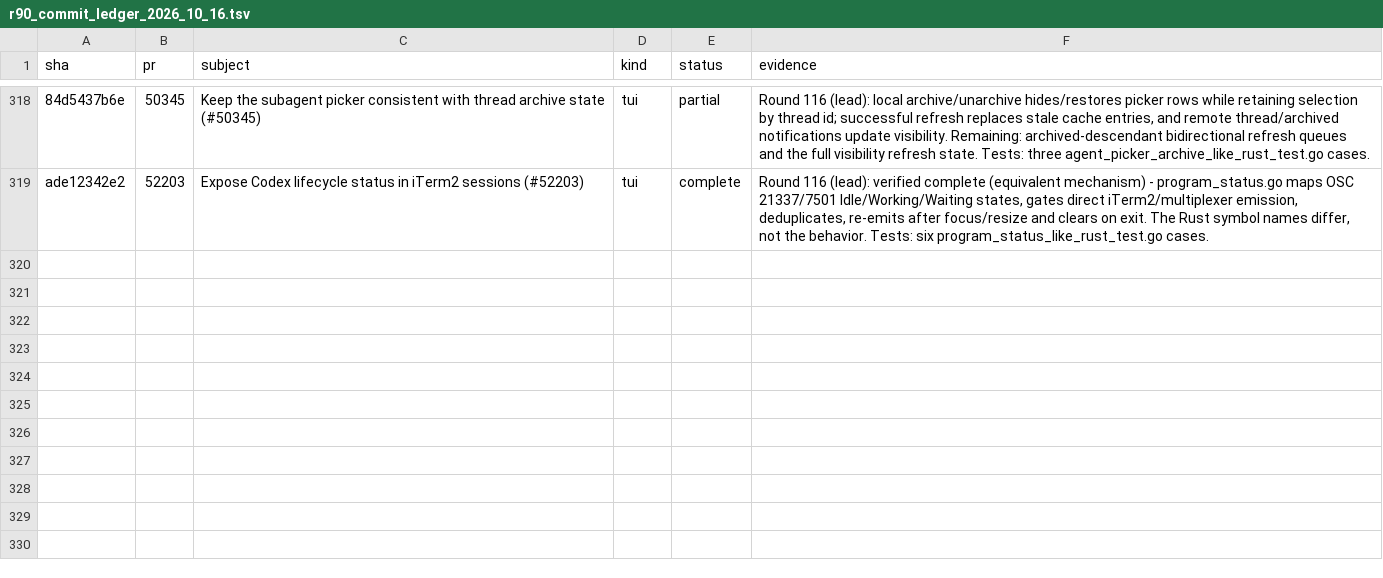
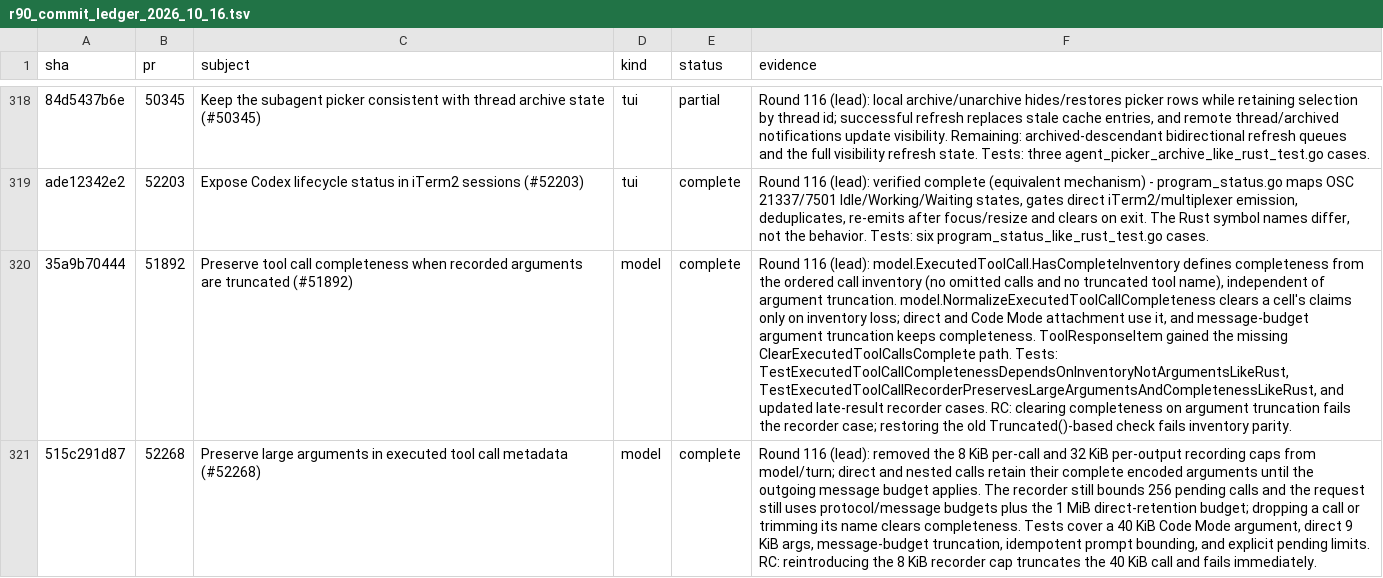
Before and after one commit to jacks001314/codex_go, a TSV file: update/r90_commit_ledger_2026_10_16.tsv, drawn as a sheet; only a part is shown, gaps mark what is left out; the diff names each change by its address in the sheet, - before the commit and + after, or states it on an @@ line.

Commit message:
round 116 (lead): preserve executed tool call inventory

```diff
--- a/update/r90_commit_ledger_2026_10_16.tsv
+++ b/update/r90_commit_ledger_2026_10_16.tsv
+row 320: 35a9b70444 | 51892 | Preserve tool call completeness when recorded arguments are truncated (#51892) | model | complete | Round 116 (lead): model.ExecutedToolCall.HasCompleteInventory defines completeness from the ordered call inventory (no omitted calls and no truncated tool name), independent of argument truncation. model.NormalizeExecutedToolCallCompleteness clears a cell's claims only on inventory loss; direct and Code Mode attachment use it, and message-budget argument truncation keeps completeness. ToolResponseItem gained the missing ClearExecutedToolCallsComplete path. Tests: TestExecutedToolCallCompletenessDependsOnInventoryNotArgumentsLikeRust, TestExecutedToolCallRecorderPreservesLargeArgumentsAndCompletenessLikeRust, and updated late-result recorder cases. RC: clearing completeness on argument truncation fails the recorder case; restoring the old Truncated()-based check fails inventory parity.
+row 321: 515c291d87 | 52268 | Preserve large arguments in executed tool call metadata (#52268) | model | complete | Round 116 (lead): removed the 8 KiB per-call and 32 KiB per-output recording caps from model/turn; direct and nested calls retain their complete encoded arguments until the outgoing message budget applies. The recorder still bounds 256 pending calls and the request still uses protocol/message budgets plus the 1 MiB direct-retention budget; dropping a call or trimming its name clears completeness. Tests cover a 40 KiB Code Mode argument, direct 9 KiB args, message-budget truncation, idempotent prompt bounding, and explicit pending limits. RC: reintroducing the 8 KiB recorder cap truncates the 40 KiB call and fails immediately.
```
Also changed, not shown: update/r109_symbol_coverage_2026_10_17.tsv, 11 other files.
